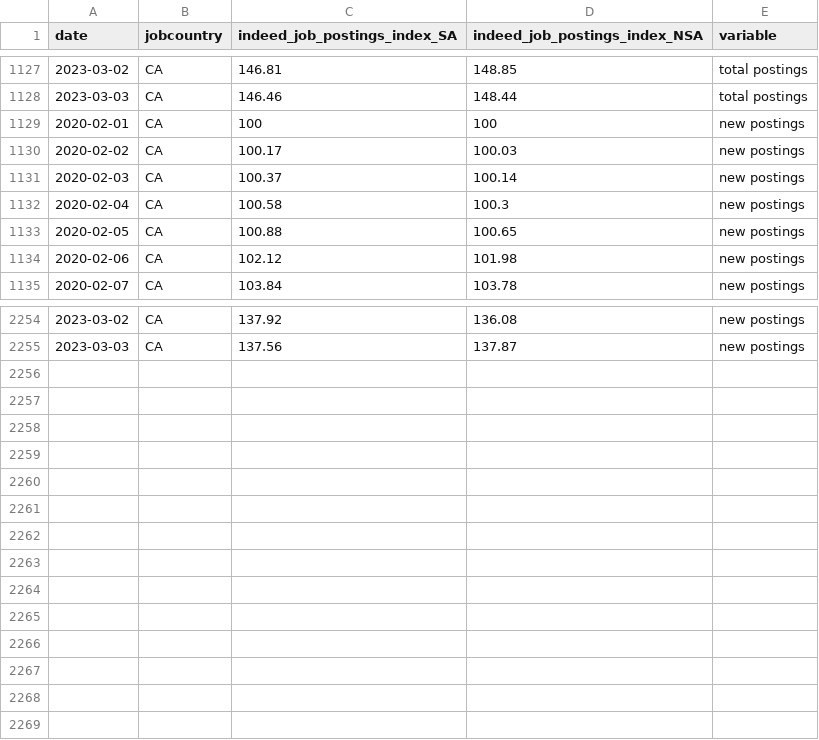
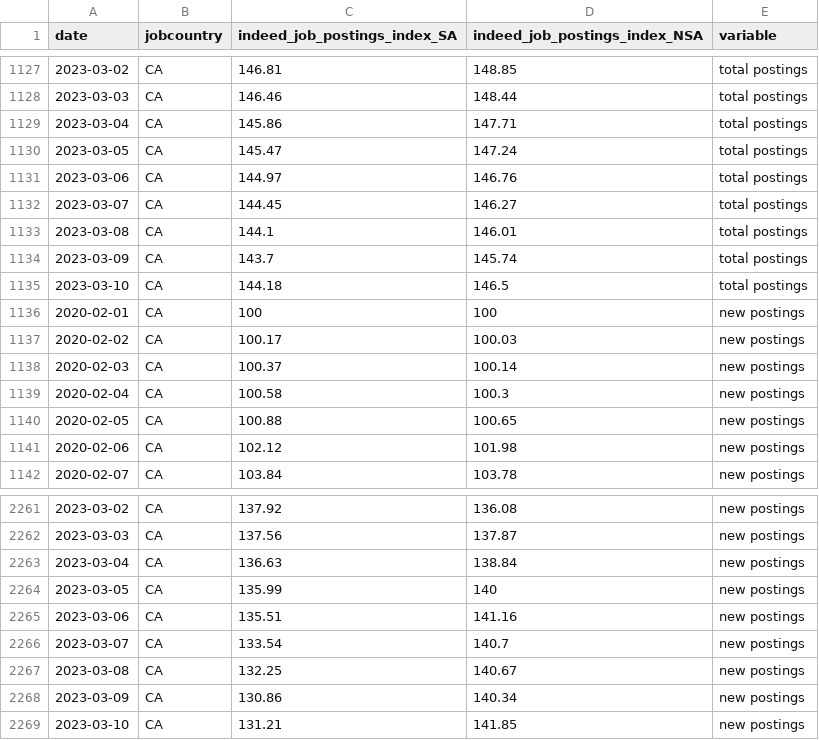
Before and after one commit to hiring-lab/job_postings_tracker, a CSV file: CA/aggregate_job_postings_CA.csv, drawn as a sheet; only a part is shown, gaps mark what is left out.

```diff
--- a/CA/aggregate_job_postings_CA.csv
+++ b/CA/aggregate_job_postings_CA.csv
@@ -1128,2 +1128,9 @@ date,jobcountry,indeed_job_postings_index_SA,indeed_job_postings_index_NSA,varia
 2023-03-03,CA,146.46,148.44,total postings
+2023-03-04,CA,145.86,147.71,total postings
+2023-03-05,CA,145.47,147.24,total postings
+2023-03-06,CA,144.97,146.76,total postings
+2023-03-07,CA,144.45,146.27,total postings
+2023-03-08,CA,144.1,146.01,total postings
+2023-03-09,CA,143.7,145.74,total postings
+2023-03-10,CA,144.18,146.5,total postings
 2020-02-01,CA,100,100,new postings
@@ -2255 +2262,8 @@ date,jobcountry,indeed_job_postings_index_SA,indeed_job_postings_index_NSA,varia
 2023-03-03,CA,137.56,137.87,new postings
+2023-03-04,CA,136.63,138.84,new postings
+2023-03-05,CA,135.99,140,new postings
+2023-03-06,CA,135.51,141.16,new postings
+2023-03-07,CA,133.54,140.7,new postings
+2023-03-08,CA,132.25,140.67,new postings
+2023-03-09,CA,130.86,140.34,new postings
+2023-03-10,CA,131.21,141.85,new postings
```
Also changed, not shown: FR/aggregate_job_postings_FR.csv, GB/aggregate_job_postings_GB.csv, 17 other files.
